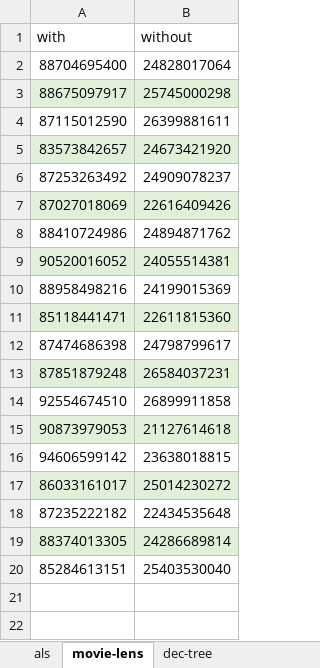
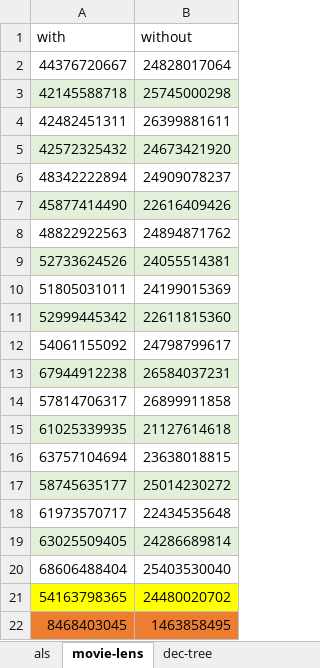
Before and after one commit to jahentao/heap-isolation, an Excel workbook: evaluation/performance/results/apache-spark.xlsx, sheet movie-lens, drawn as a sheet; values as stored, in another font and other column widths than the file's, no borders; the diff names each change by its address in the sheet, - before the commit and + after, or states it on an @@ line.

```diff
--- a/evaluation/performance/results/apache-spark.xlsx (sheet movie-lens)
+++ b/evaluation/performance/results/apache-spark.xlsx (sheet movie-lens)
-A2 (with): 88704695400
+A2 (with): 44376720667
-A3 (with): 88675097917
+A3 (with): 42145588718
-A4 (with): 87115012590
+A4 (with): 42482451311
-A5 (with): 83573842657
+A5 (with): 42572325432
-A6 (with): 87253263492
+A6 (with): 48342222894
-A7 (with): 87027018069
+A7 (with): 45877414490
-A8 (with): 88410724986
+A8 (with): 48822922563
-A9 (with): 90520016052
+A9 (with): 52733624526
-A10 (with): 88958498216
+A10 (with): 51805031011
-A11 (with): 85118441471
+A11 (with): 52999445342
-A12 (with): 87474686398
+A12 (with): 54061155092
-A13 (with): 87851879248
+A13 (with): 67944912238
-A14 (with): 92554674510
+A14 (with): 57814706317
-A15 (with): 90873979053
+A15 (with): 61025339935
-A16 (with): 94606599142
+A16 (with): 63757104694
-A17 (with): 86033161017
+A17 (with): 58745635177
-A18 (with): 87235222182
+A18 (with): 61973570717
-A19 (with): 88374013305
+A19 (with): 63025509405
-A20 (with): 85284613151
+A20 (with): 68606488404
+row 21: 54163798365 | 24480020702
+row 22: 8468403045 | 1463858495
```
Also changed, not shown: sheet als, sheet dec-tree, sheet guass-mix, sheet page-rank, sheet log-regression, sheet naive-bayes, 1 more sheet, evaluation/performance/results/actors.xlsx, evaluation/performance/results/database.xlsx, 8 other files.
